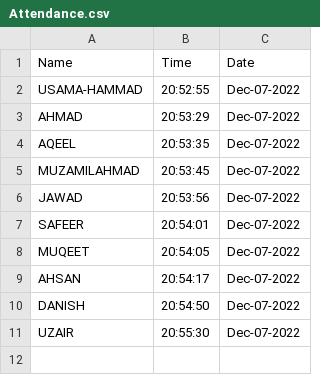
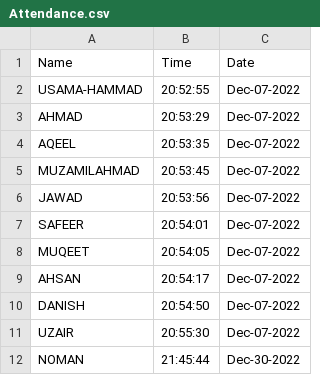
Before and after one commit to Us4m/AutomatedAttendanceSys, a CSV file: AAS/Attendance.csv, drawn as a sheet.

```diff
--- a/AAS/Attendance.csv
+++ b/AAS/Attendance.csv
@@ -11 +11,2 @@ DANISH,20:54:50,Dec-07-2022
 UZAIR,20:55:30,Dec-07-2022
+NOMAN,21:45:44,Dec-30-2022
```
Also changed, not shown: 18 other files.
